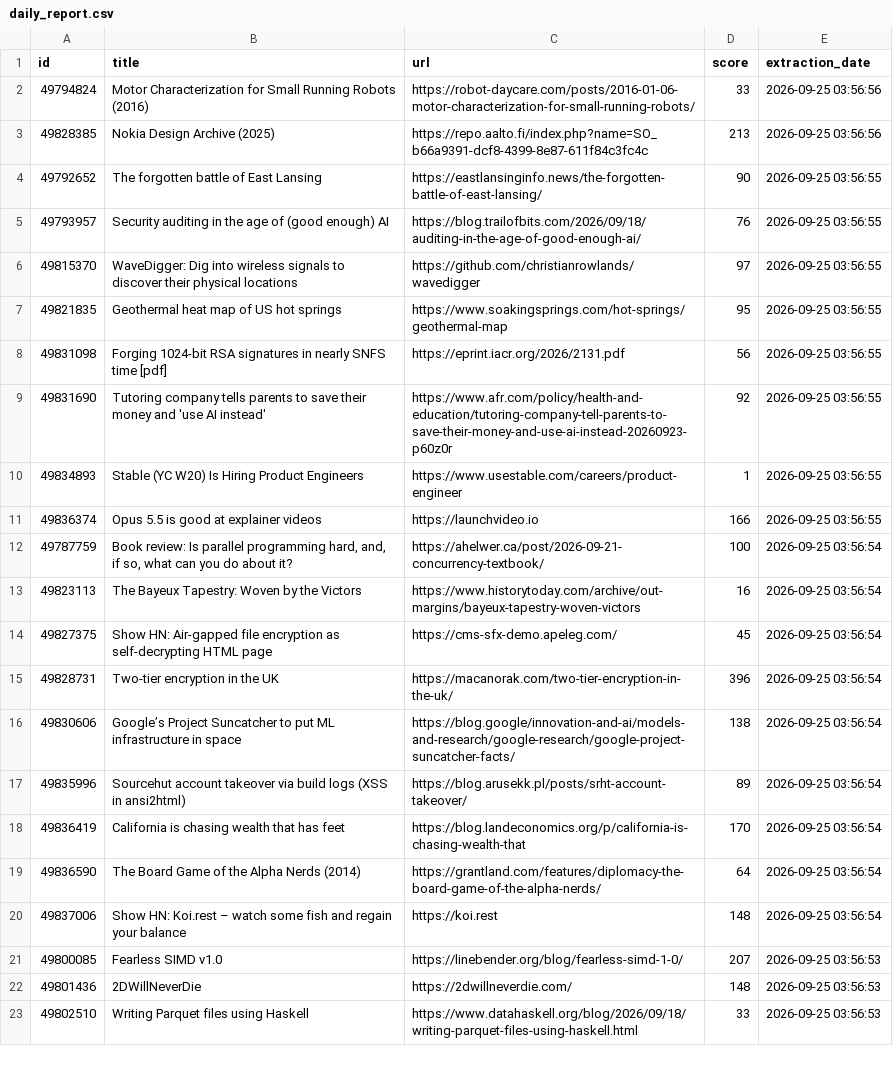
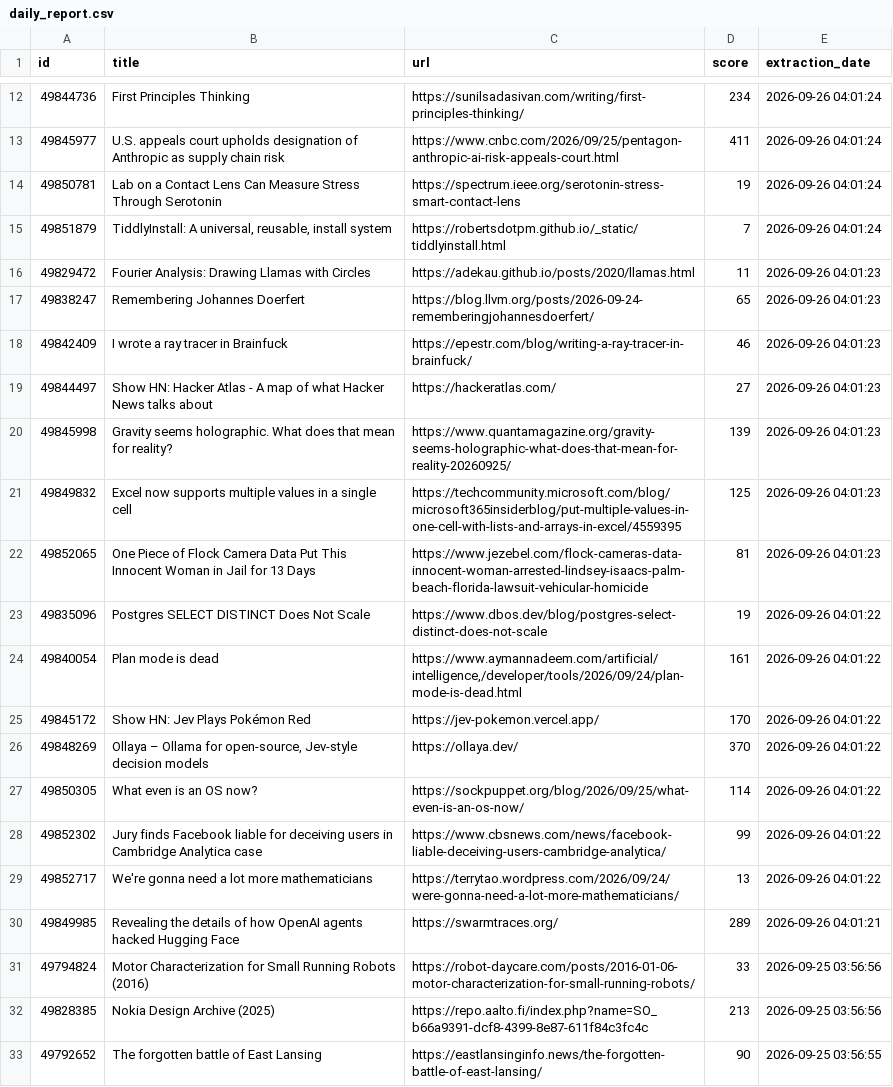
Before and after one commit to shakeel4451/cloud-automated-ETL-pipeline, a CSV file: daily_report.csv, drawn as a sheet; only a part is shown, gaps mark what is left out; the shorter side is filled out with more unchanged rows; the diff covers the shown part only.

```diff
--- a/daily_report.csv
+++ b/daily_report.csv
@@ -2 +12,20 @@ id,title,url,score,extraction_date
+49844736,First Principles Thinking,https://sunilsadasivan.com/writing/first-principles-thinking/,234,2026-09-26 04:01:24
+49845977,U.S. appeals court upholds designation of Anthropic as supply chain risk,https://www.cnbc.com/2026/09/25/pentagon-anthropic-ai-risk-appeals-court.html,411,2026-09-26 04:01:24
+49850781,Lab on a Contact Lens Can Measure Stress Through Serotonin,https://spectrum.ieee.org/serotonin-stress-smart-contact-lens,19,2026-09-26 04:01:24
+49851879,"TiddlyInstall: A universal, reusable, install system",https://robertsdotpm.github.io/_static/tiddlyinstall.html,7,2026-09-26 04:01:24
+49829472,Fourier Analysis: Drawing Llamas with Circles,https://adekau.github.io/posts/2020/llamas.html,11,2026-09-26 04:01:23
+49838247,Remembering Johannes Doerfert,https://blog.llvm.org/posts/2026-09-24-rememberingjohannesdoerfert/,65,2026-09-26 04:01:23
+49842409,I wrote a ray tracer in Brainfuck,https://epestr.com/blog/writing-a-ray-tracer-in-brainfuck/,46,2026-09-26 04:01:23
+49844497,Show HN: Hacker Atlas - A map of what Hacker News talks about,https://hackeratlas.com/,27,2026-09-26 04:01:23
+49845998,Gravity seems holographic. What does that mean for reality?,https://www.quantamagazine.org/gravity-seems-holographic-what-does-that-mean-for-reality-20260925/,139,2026-09-26 04:01:23
+49849832,Excel now supports multiple values in a single cell,https://techcommunity.microsoft.com/blog/microsoft365insiderblog/put-multiple-values-in-one-cell-with-lists-and-arrays-in-excel/4559395,125,2026-09-26 04:01:23
+49852065,One Piece of Flock Camera Data Put This Innocent Woman in Jail for 13 Days,https://www.jezebel.com/flock-cameras-data-innocent-woman-arrested-lindsey-isaacs-palm-beach-florida-lawsuit-vehicular-homicide,81,2026-09-26 04:01:23
+49835096,Postgres SELECT DISTINCT Does Not Scale,https://www.dbos.dev/blog/postgres-select-distinct-does-not-scale,19,2026-09-26 04:01:22
+49840054,Plan mode is dead,"https://www.aymannadeem.com/artificial/intelligence,/developer/tools/2026/09/24/plan-mode-is-dead.html",161,2026-09-26 04:01:22
+49845172,Show HN: Jev Plays Pokémon Red,https://jev-pokemon.vercel.app/,170,2026-09-26 04:01:22
+49848269,"Ollaya – Ollama for open-source, Jev-style decision models",https://ollaya.dev/,370,2026-09-26 04:01:22
+49850305,What even is an OS now?,https://sockpuppet.org/blog/2026/09/25/what-even-is-an-os-now/,114,2026-09-26 04:01:22
+49852302,Jury finds Facebook liable for deceiving users in Cambridge Analytica case,https://www.cbsnews.com/news/facebook-liable-deceiving-users-cambridge-analytica/,99,2026-09-26 04:01:22
+49852717,We're gonna need a lot more mathematicians,https://terrytao.wordpress.com/2026/09/24/were-gonna-need-a-lot-more-mathematicians/,13,2026-09-26 04:01:22
+49849985,Revealing the details of how OpenAI agents hacked Hugging Face,https://swarmtraces.org/,289,2026-09-26 04:01:21
 49794824,Motor Characterization for Small Running Robots (2016),https://robot-daycare.com/posts/2016-01-06-motor-characterization-for-small-running-robots/,33,2026-09-25 03:56:56
```
Also changed, not shown: 10 added rows elsewhere in this file, 1 other file.
